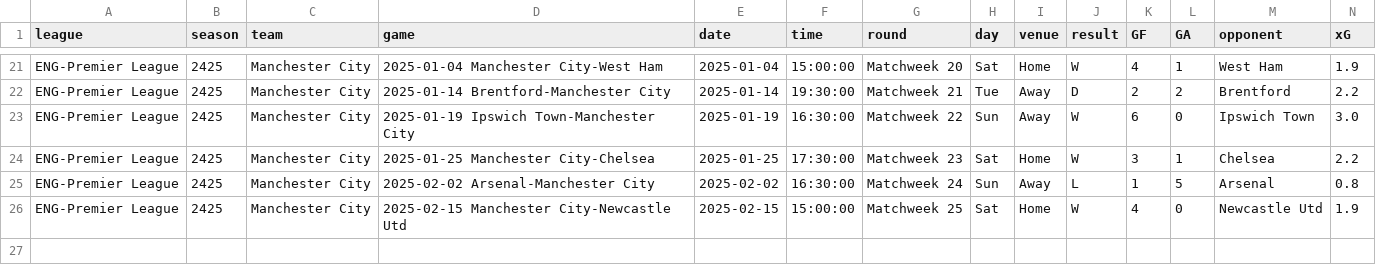
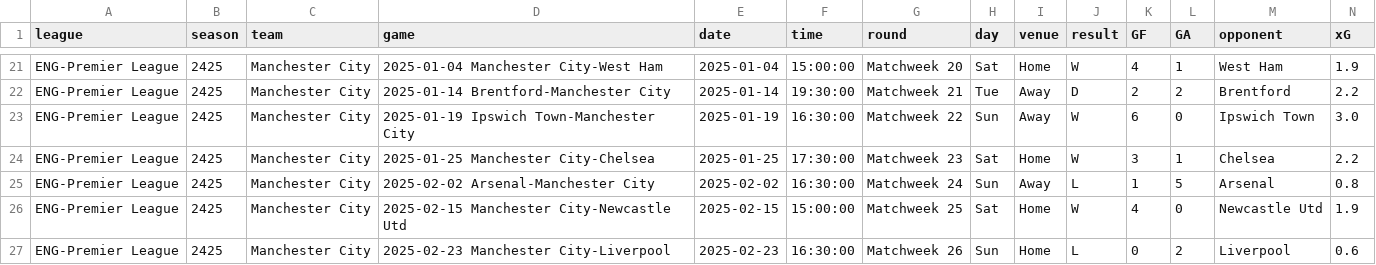
Before and after one commit to GCP-Biryani/fpl-infographics, a CSV file: fbref-Manchester City.csv, drawn as a sheet; only a part is shown, gaps mark what is left out; rows hold the shown columns only; the diff names each change by its address in the sheet, - before the commit and + after, or states it on an @@ line.

```diff
--- a/fbref-Manchester City.csv
+++ b/fbref-Manchester City.csv
+row 27: ENG-Premier League | 2425 | Manchester City | 2025-02-23 Manchester City-Liverpool | 2025-02-23 | 16:30:00 | Matchweek 26 | Sun | Home | L | 0 | 2 | Liverpool | 0.6
```
Also changed, not shown: MID_history.csv, fbref-Liverpool.csv, 27 other files.
